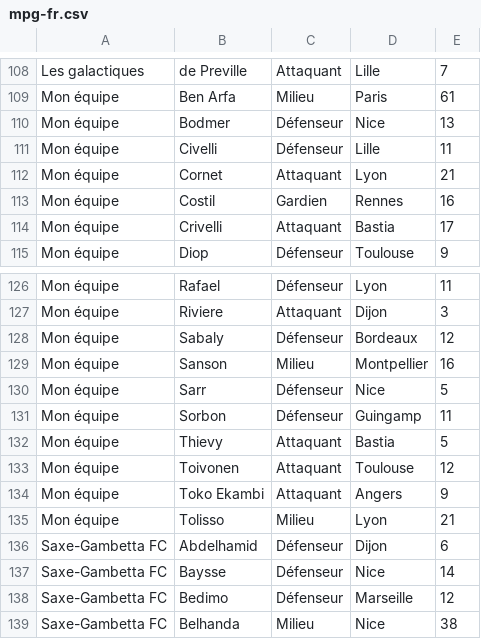
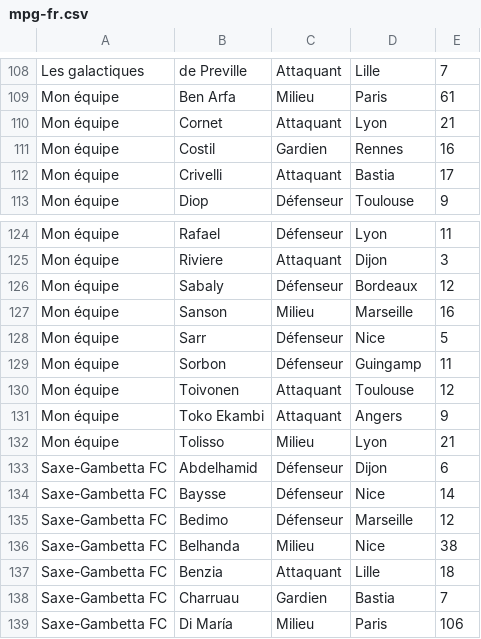
Before and after one commit to hdurix/mpg, a CSV file: mpg-fr.csv, drawn as a sheet; only a part is shown, gaps mark what is left out; the shorter side is filled out with more unchanged rows.

Commit message:
automatical commit

```diff
--- a/mpg-fr.csv
+++ b/mpg-fr.csv
@@ -109,4 +109,2 @@ Les galactiques;de Preville;Attaquant;Lille;7
 Mon équipe;Ben Arfa;Milieu;Paris;61
-Mon équipe;Bodmer;Défenseur;Nice;13
-Mon équipe;Civelli;Défenseur;Lille;11
 Mon équipe;Cornet;Attaquant;Lyon;21
@@ -128,6 +126,5 @@ Mon équipe;Riviere;Attaquant;Dijon;3
 Mon équipe;Sabaly;Défenseur;Bordeaux;12
-Mon équipe;Sanson;Milieu;Montpellier;16
+Mon équipe;Sanson;Milieu;Marseille;16
 Mon équipe;Sarr;Défenseur;Nice;5
 Mon équipe;Sorbon;Défenseur;Guingamp;11
-Mon équipe;Thievy;Attaquant;Bastia;5
 Mon équipe;Toivonen;Attaquant;Toulouse;12
```
